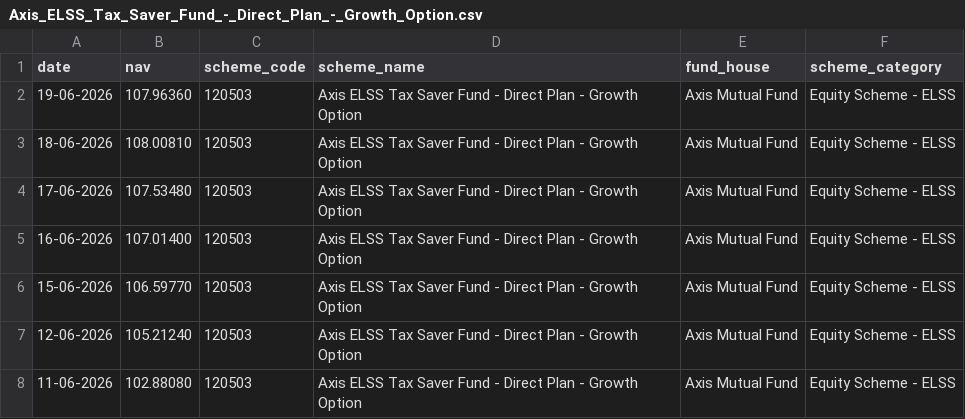
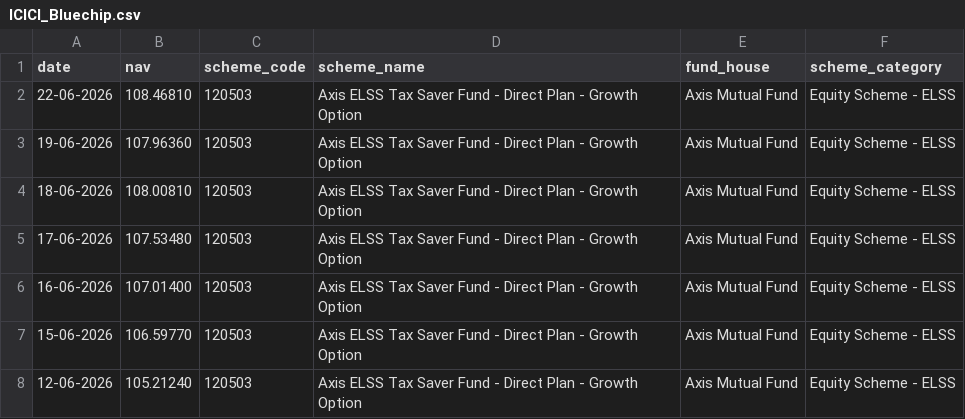
Before and after one commit to Vansh507/mutual-fund-analytics, a CSV file: data/raw/live_nav/ICICI_Bluechip.csv (was data/raw/Axis_ELSS_Tax_Saver_Fund_-_Direct_Plan_-_Growth_Option.csv), drawn as a sheet; only a part is shown; the shorter side is filled out with more unchanged rows; the diff names each change by its address in the sheet, - before the commit and + after, or states it on an @@ line.

```diff
--- a/data/raw/Axis_ELSS_Tax_Saver_Fund_-_Direct_Plan_-_Growth_Option.csv
+++ b/data/raw/live_nav/ICICI_Bluechip.csv
+row 2: 22-06-2026 | 108.46810 | 120503 | Axis ELSS Tax Saver Fund - Direct Plan - Growth Option | Axis Mutual Fund | Equity Scheme - ELSS
```
Also changed, not shown: data/raw/live_nav/Axis_Bluechip.csv, data/raw/live_nav/HDFC_Top_100.csv, 22 other files.
